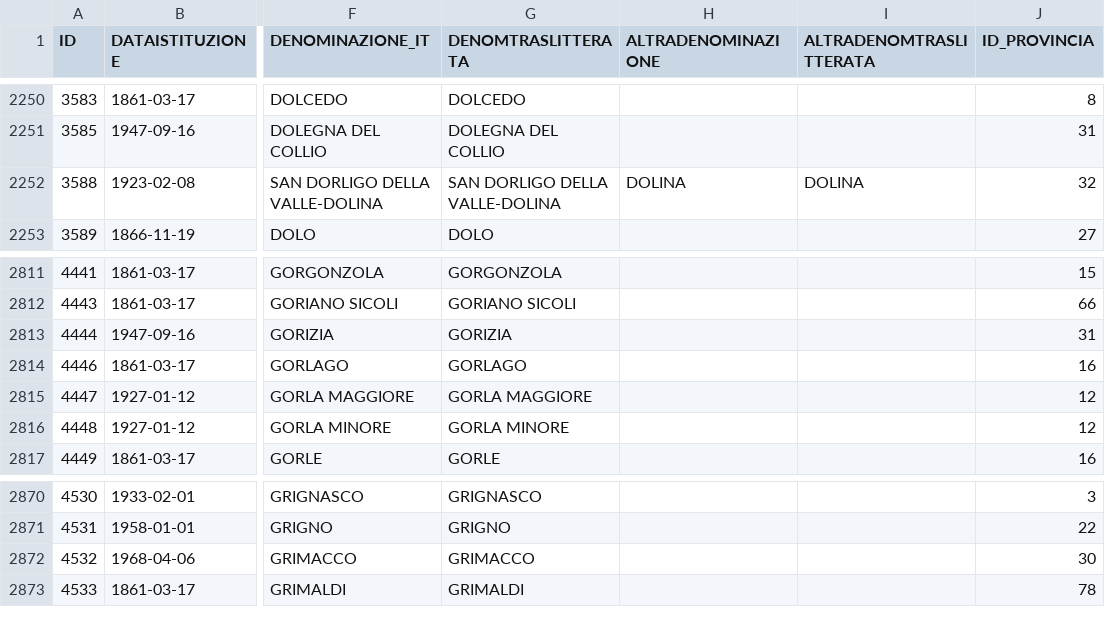
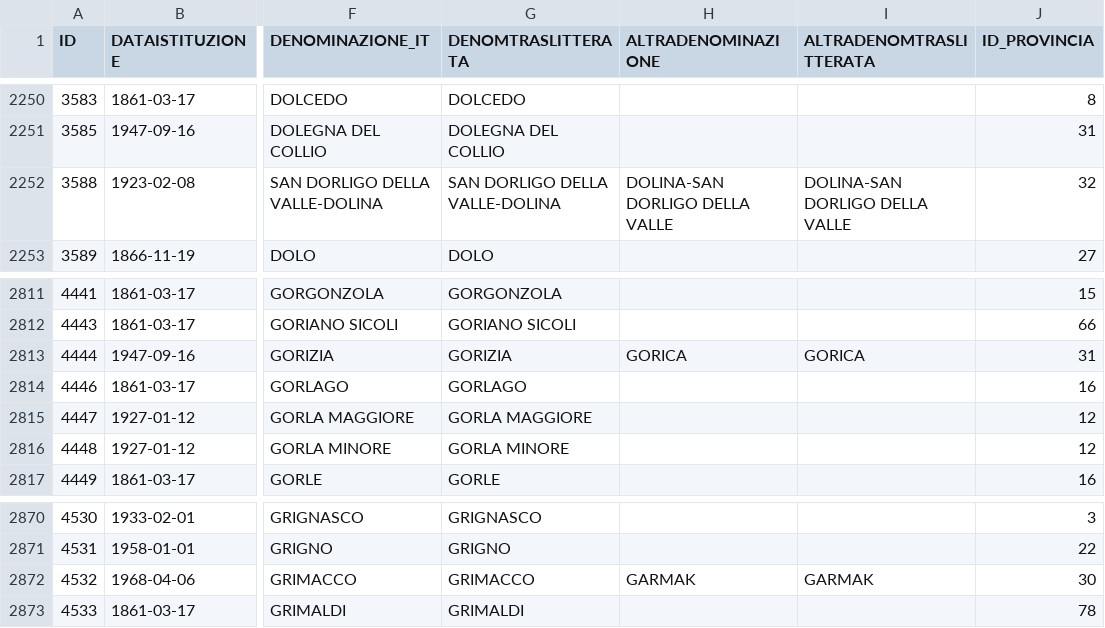
Before and after one commit to aborruso/archivioDatiPubbliciPreziosi, a CSV file: docs/archivioComuniANPR/ANPR_archivio_comuni_attivi.csv, drawn as a sheet; only a part is shown, gaps mark what is left out; the diff names each change by its address in the sheet, - before the commit and + after, or states it on an @@ line.

```diff
--- a/docs/archivioComuniANPR/ANPR_archivio_comuni_attivi.csv
+++ b/docs/archivioComuniANPR/ANPR_archivio_comuni_attivi.csv
-H2252 (ALTRADENOMINAZIONE): DOLINA
+H2252 (ALTRADENOMINAZIONE): DOLINA-SAN DORLIGO DELLA VALLE
-I2252 (ALTRADENOMTRASLITTERATA): DOLINA
+I2252 (ALTRADENOMTRASLITTERATA): DOLINA-SAN DORLIGO DELLA VALLE
-H2813 (ALTRADENOMINAZIONE): (empty)
+H2813 (ALTRADENOMINAZIONE): GORICA
-I2813 (ALTRADENOMTRASLITTERATA): (empty)
+I2813 (ALTRADENOMTRASLITTERATA): GORICA
-H2872 (ALTRADENOMINAZIONE): (empty)
+H2872 (ALTRADENOMINAZIONE): GARMAK
-I2872 (ALTRADENOMTRASLITTERATA): (empty)
+I2872 (ALTRADENOMTRASLITTERATA): GARMAK
```
Also changed, not shown: 2 other files.
